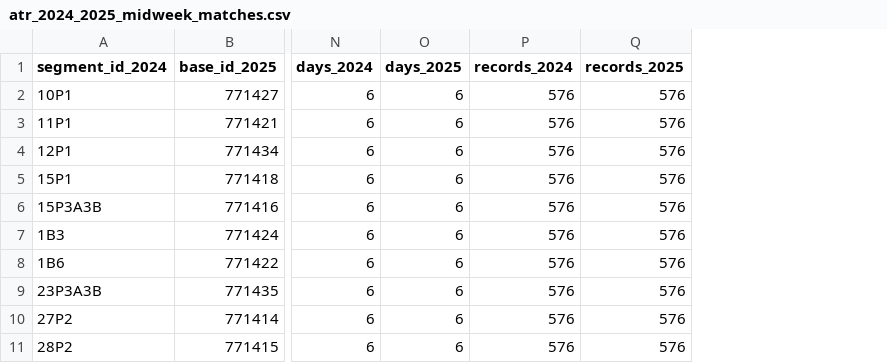
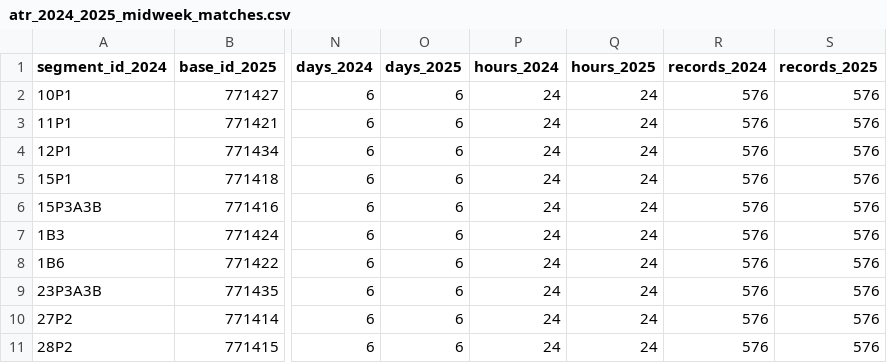
Before and after one commit to jpcollier/reimagined-train, a CSV file: ATR/Analysis/atr_2024_2025_midweek_matches.csv, drawn as a sheet; only a part is shown, gaps mark what is left out; the diff names each change by its address in the sheet, - before the commit and + after, or states it on an @@ line.

Commit message:
Average ATR midweek volumes by hour

```diff
--- a/ATR/Analysis/atr_2024_2025_midweek_matches.csv
+++ b/ATR/Analysis/atr_2024_2025_midweek_matches.csv
+column P (hours_2024), rows 2-11: all 24
+column Q (hours_2025), rows 2-11: all 24
```
Also changed, not shown: 2 other files.
